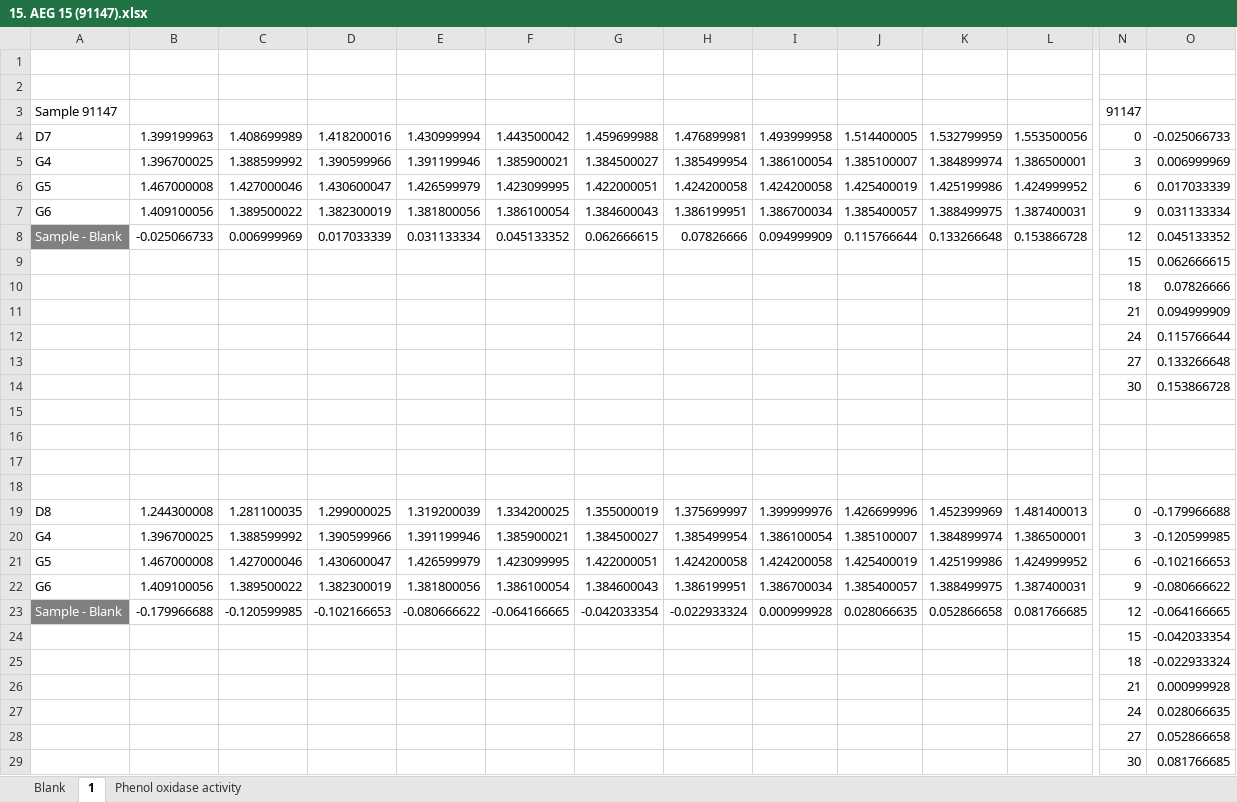
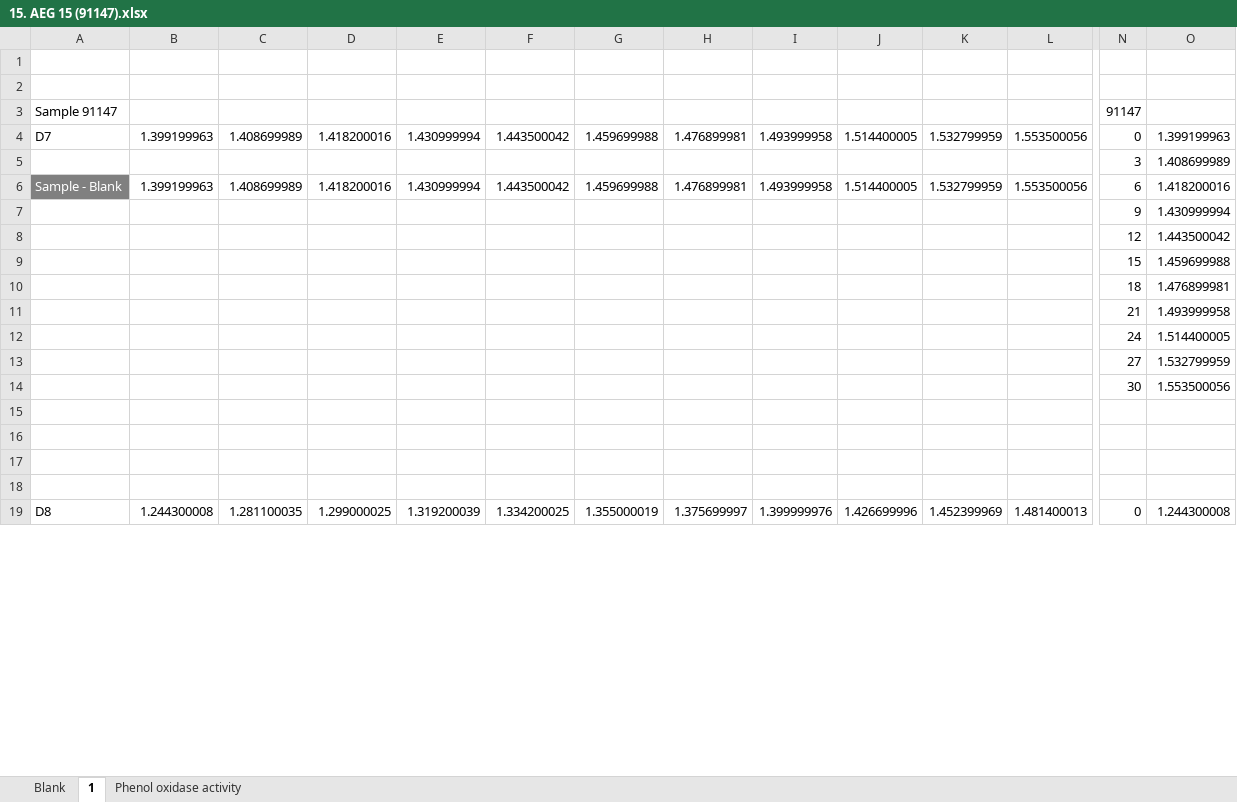
Before and after one commit to inkyin3796/Research, an Excel workbook: Phenoloxidase Activity data/15. AEG 15 (91147).xlsx, sheet 1, drawn as a sheet; only a part is shown, gaps mark what is left out; values as stored, in another font and other column widths than the file's, no borders; charts and pictures not drawn; removed rows and columns are numbered as before the commit, all else as after; rows hold the shown columns only; the diff covers the shown part only; the diff names each change by its address in the sheet, - before the commit and + after, or states it on an @@ line.

```diff
--- a/Phenoloxidase Activity data/15. AEG 15 (91147).xlsx (sheet 1)
+++ b/Phenoloxidase Activity data/15. AEG 15 (91147).xlsx (sheet 1)
-O4: -0.025066733
+O4: 1.399199963
-row 5: G4 | 1.396700025 | 1.388599992 | 1.390599966 | 1.391199946 | 1.385900021 | 1.384500027 | 1.385499954 | 1.386100054 | 1.385100007 | 1.384899974 | 1.386500001 | 3 | 0.006999969
-row 6: G5 | 1.467000008 | 1.427000046 | 1.430600047 | 1.426599979 | 1.423099995 | 1.422000051 | 1.424200058 | 1.424200058 | 1.425400019 | 1.425199986 | 1.424999952 | 6 | 0.017033339
-row 7: G6 | 1.409100056 | 1.389500022 | 1.382300019 | 1.381800056 | 1.386100054 | 1.384600043 | 1.386199951 | 1.386700034 | 1.385400057 | 1.388499975 | 1.387400031 | 9 | 0.031133334
-row 8: Sample - Blank | -0.025066733 | 0.006999969 | 0.017033339 | 0.031133334 | 0.045133352 | 0.062666615 | 0.07826666 | 0.094999909 | 0.115766644 | 0.133266648 | 0.153866728 | 12 | 0.045133352
-row 9:  |  |  |  |  |  |  |  |  |  |  |  | 15 | 0.062666615
-row 10:  |  |  |  |  |  |  |  |  |  |  |  | 18 | 0.07826666
-row 11:  |  |  |  |  |  |  |  |  |  |  |  | 21 | 0.094999909
-row 12:  |  |  |  |  |  |  |  |  |  |  |  | 24 | 0.115766644
-row 13:  |  |  |  |  |  |  |  |  |  |  |  | 27 | 0.133266648
-row 14:  |  |  |  |  |  |  |  |  |  |  |  | 30 | 0.153866728
+row 5:  |  |  |  |  |  |  |  |  |  |  |  | 3 | 1.408699989
+row 6: Sample - Blank | 1.399199963 | 1.408699989 | 1.418200016 | 1.430999994 | 1.443500042 | 1.459699988 | 1.476899981 | 1.493999958 | 1.514400005 | 1.532799959 | 1.553500056 | 6 | 1.418200016
+row 7:  |  |  |  |  |  |  |  |  |  |  |  | 9 | 1.430999994
+row 8:  |  |  |  |  |  |  |  |  |  |  |  | 12 | 1.443500042
+row 9:  |  |  |  |  |  |  |  |  |  |  |  | 15 | 1.459699988
+row 10:  |  |  |  |  |  |  |  |  |  |  |  | 18 | 1.476899981
+row 11:  |  |  |  |  |  |  |  |  |  |  |  | 21 | 1.493999958
+row 12:  |  |  |  |  |  |  |  |  |  |  |  | 24 | 1.514400005
+row 13:  |  |  |  |  |  |  |  |  |  |  |  | 27 | 1.532799959
+row 14:  |  |  |  |  |  |  |  |  |  |  |  | 30 | 1.553500056
-O19: -0.179966688
+O19: 1.244300008
-row 20: G4 | 1.396700025 | 1.388599992 | 1.390599966 | 1.391199946 | 1.385900021 | 1.384500027 | 1.385499954 | 1.386100054 | 1.385100007 | 1.384899974 | 1.386500001 | 3 | -0.120599985
-row 21: G5 | 1.467000008 | 1.427000046 | 1.430600047 | 1.426599979 | 1.423099995 | 1.422000051 | 1.424200058 | 1.424200058 | 1.425400019 | 1.425199986 | 1.424999952 | 6 | -0.102166653
-row 22: G6 | 1.409100056 | 1.389500022 | 1.382300019 | 1.381800056 | 1.386100054 | 1.384600043 | 1.386199951 | 1.386700034 | 1.385400057 | 1.388499975 | 1.387400031 | 9 | -0.080666622
-row 23: Sample - Blank | -0.179966688 | -0.120599985 | -0.102166653 | -0.080666622 | -0.064166665 | -0.042033354 | -0.022933324 | 0.000999928 | 0.028066635 | 0.052866658 | 0.081766685 | 12 | -0.064166665
-row 24:  |  |  |  |  |  |  |  |  |  |  |  | 15 | -0.042033354
-row 25:  |  |  |  |  |  |  |  |  |  |  |  | 18 | -0.022933324
-row 26:  |  |  |  |  |  |  |  |  |  |  |  | 21 | 0.000999928
-row 27:  |  |  |  |  |  |  |  |  |  |  |  | 24 | 0.028066635
-row 28:  |  |  |  |  |  |  |  |  |  |  |  | 27 | 0.052866658
-row 29:  |  |  |  |  |  |  |  |  |  |  |  | 30 | 0.081766685
```
Also changed, not shown: 50 added rows, 40 removed rows and 4 edited cells elsewhere in this sheet, sheet Phenol oxidase activity, charts or pictures, Phenoloxidase Activity data/04. AEG 4 (91136).xlsx, Phenoloxidase Activity data/09. AEG 9 (91141).xlsx, 9 other files.
